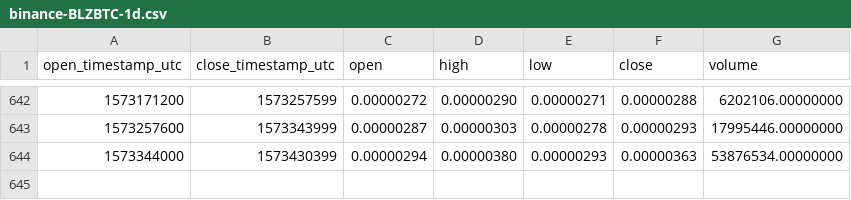
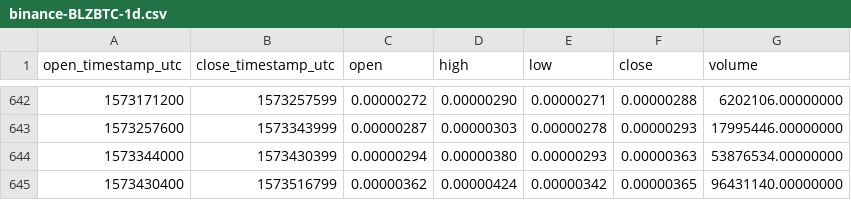
Before and after one commit to cryptobigbro/binance-BLZBTC, a CSV file: binance-BLZBTC-1d.csv, drawn as a sheet; only a part is shown, gaps mark what is left out.

Commit message:
Update OHLCV data.

```diff
--- a/binance-BLZBTC-1d.csv
+++ b/binance-BLZBTC-1d.csv
@@ -644 +644,2 @@ open_timestamp_utc,close_timestamp_utc,open,high,low,close,volume
 1573344000,1573430399,0.00000294,0.00000380,0.00000293,0.00000363,53876534.00000000
+1573430400,1573516799,0.00000362,0.00000424,0.00000342,0.00000365,96431140.00000000
```
Also changed, not shown: 1 other file.
